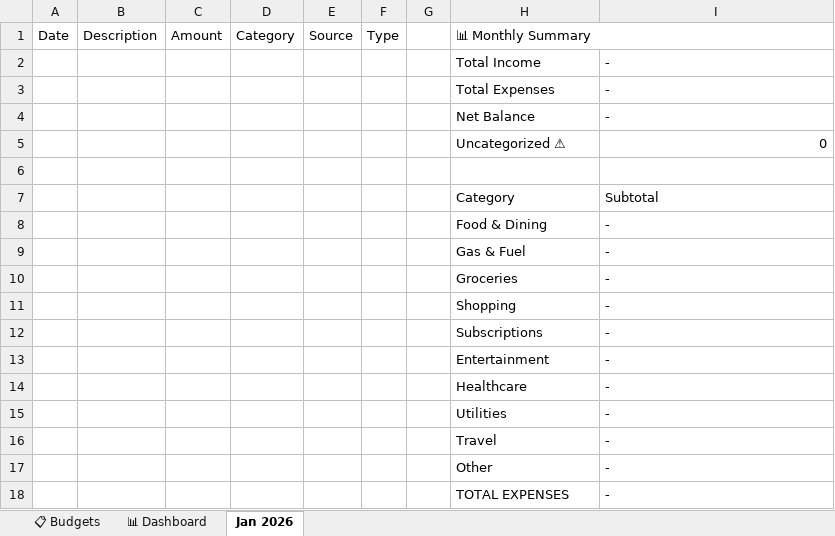
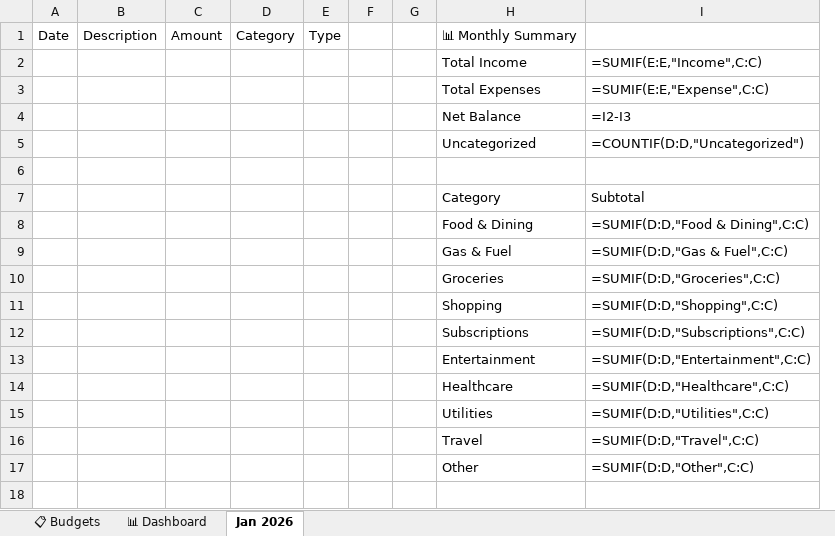
Before and after one commit to eCabrera07/FinanceFlow, an Excel workbook: backend/assets/default_template.xlsx, sheet Jan 2026, drawn as a sheet; values as stored, in another font and other column widths than the file's, no cell formats; formulas without a stored value are shown as written; removed rows and columns are numbered as before the commit, all else as after; the diff names each change by its address in the sheet, - before the commit and + after, or states it on an @@ line.

```diff
--- a/backend/assets/default_template.xlsx (sheet Jan 2026)
+++ b/backend/assets/default_template.xlsx (sheet Jan 2026)
-column E, row 1: Source
+column F, empty
-H1:I1 merged
-I2: -
+I2: =SUMIF(E:E,"Income",C:C)
-I3: -
+I3: =SUMIF(E:E,"Expense",C:C)
-I4: -
+I4: =I2-I3
-row 5:  |  |  |  |  |  |  | Uncategorized ⚠ | 0
+row 5:  |  |  |  |  |  |  | Uncategorized | =COUNTIF(D:D,"Uncategorized")
-I8: -
+I8: =SUMIF(D:D,"Food & Dining",C:C)
-I9: -
+I9: =SUMIF(D:D,"Gas & Fuel",C:C)
-I10: -
+I10: =SUMIF(D:D,"Groceries",C:C)
-I11: -
+I11: =SUMIF(D:D,"Shopping",C:C)
-I12: -
+I12: =SUMIF(D:D,"Subscriptions",C:C)
-I13: -
+I13: =SUMIF(D:D,"Entertainment",C:C)
-I14: -
+I14: =SUMIF(D:D,"Healthcare",C:C)
-I15: -
+I15: =SUMIF(D:D,"Utilities",C:C)
-I16: -
+I16: =SUMIF(D:D,"Travel",C:C)
-I17: -
+I17: =SUMIF(D:D,"Other",C:C)
-row 18:  |  |  |  |  |  |  | TOTAL EXPENSES | -
```
Also changed, not shown: sheet 📊 Dashboard, sheet 📋 Budgets, cell formats, charts or pictures, 4 other files.
